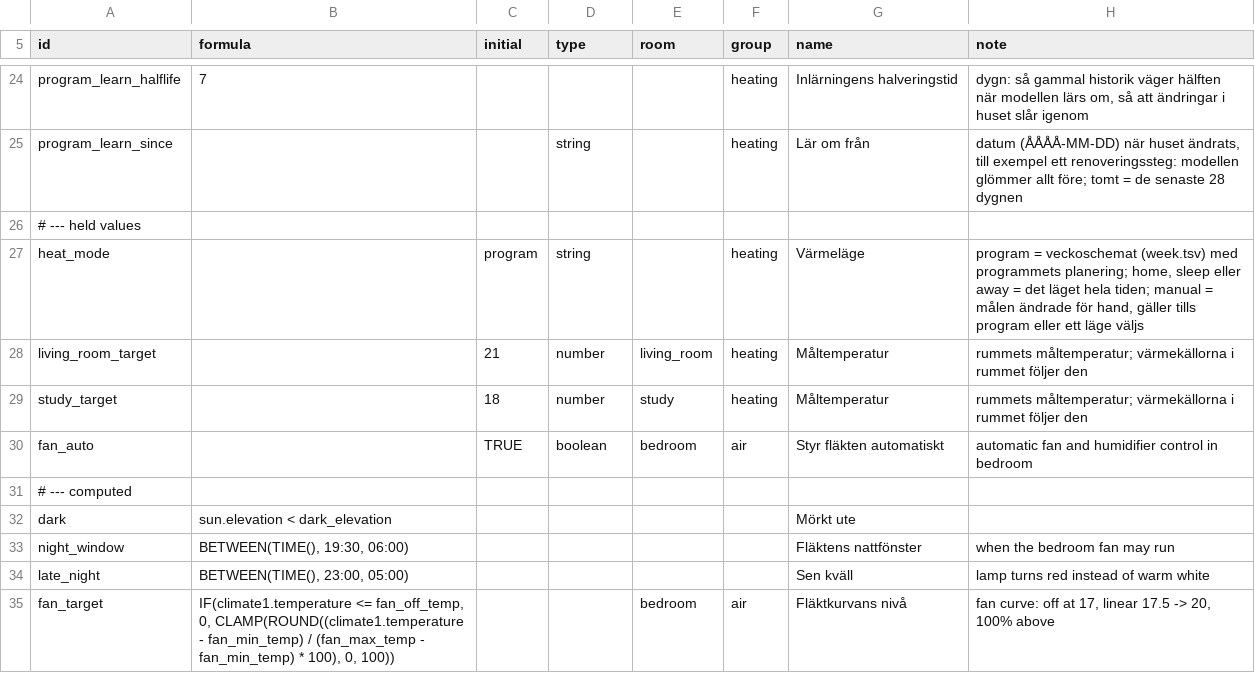
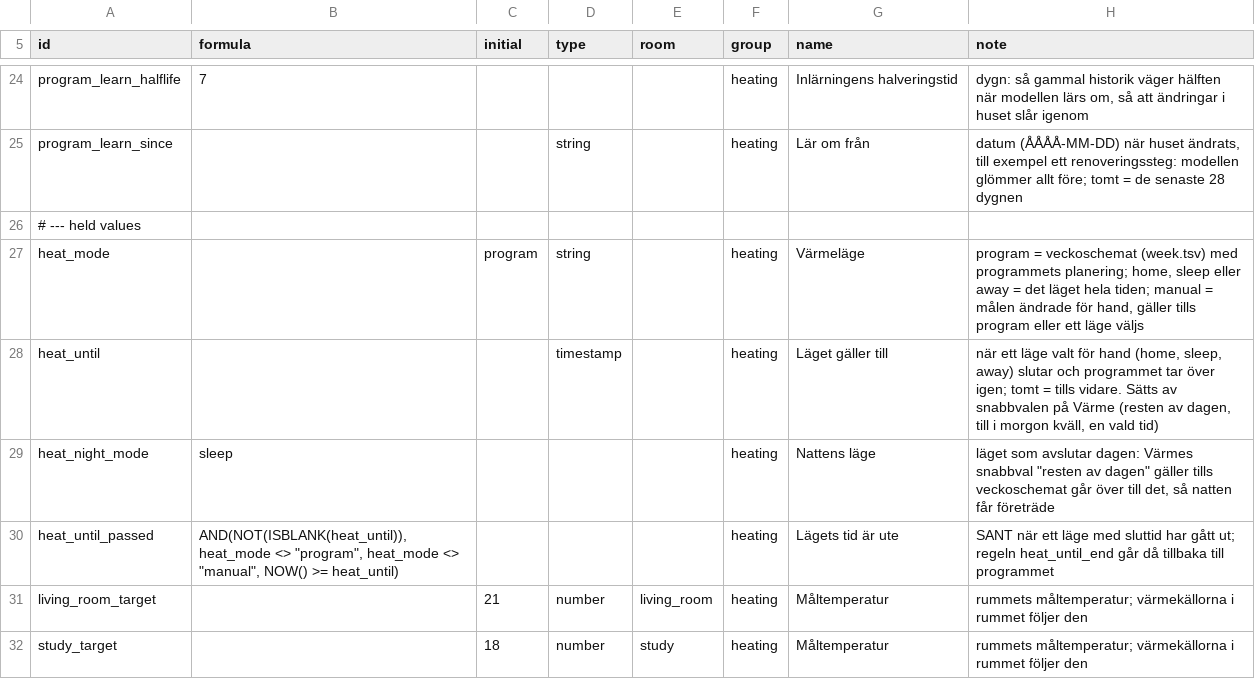
Before and after one commit to maskinrepubliken/pioneer-home, a TSV file: example/tables/cells.tsv, drawn as a sheet; only a part is shown, gaps mark what is left out; the shorter side is filled out with more unchanged rows; the diff names each change by its address in the sheet, - before the commit and + after, or states it on an @@ line.

```diff
--- a/example/tables/cells.tsv
+++ b/example/tables/cells.tsv
+row 28: heat_until |  |  | timestamp |  | heating | Läget gäller till | när ett läge valt för hand (home, sleep, away) slutar och programmet tar över igen; tomt = tills vidare. Sätts av snabbvalen på Värme (resten av dagen, till i morgon kväll, en vald tid)
+row 29: heat_night_mode | sleep |  |  |  | heating | Nattens läge | läget som avslutar dagen: Värmes snabbval "resten av dagen" gäller tills veckoschemat går över till det, så natten får företräde
+row 30: heat_until_passed | AND(NOT(ISBLANK(heat_until)), heat_mode <> "program", heat_mode <> "manual", NOW() >= heat_until) |  |  |  | heating | Lägets tid är ute | SANT när ett läge med sluttid har gått ut; regeln heat_until_end går då tillbaka till programmet
```
Also changed, not shown: example/scenarios/heat_modes.tsv, example/tables/rules.tsv, 4 other files.
